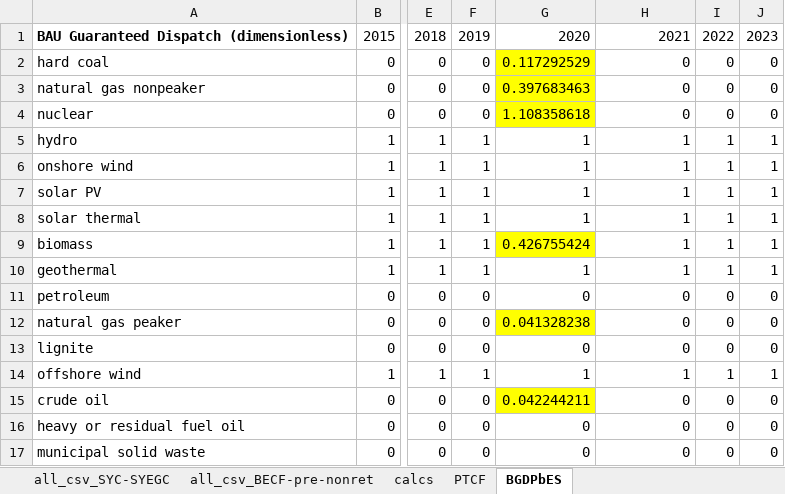
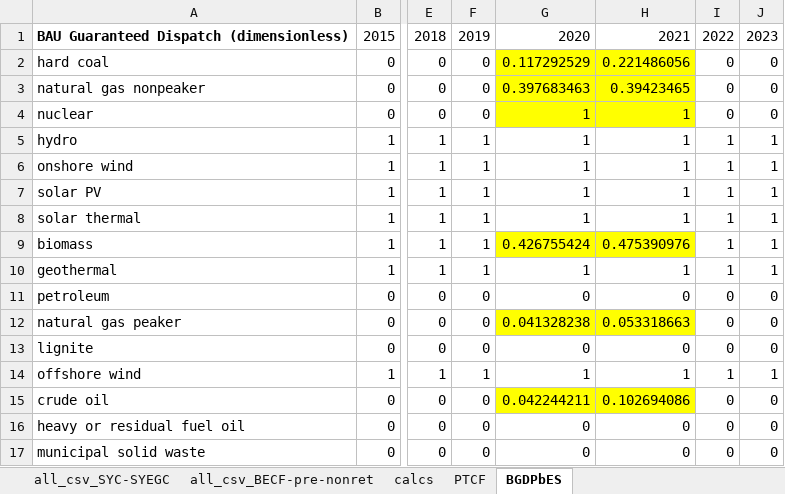
Before and after one commit to EnergyInnovation/eps-maryland, an Excel workbook: InputData/elec/BGDPbES/BAU Guaranteed Dispatch Perc by Elec Source.xlsx, sheet BGDPbES, drawn as a sheet; only a part is shown, gaps mark what is left out; values as stored, in another font and other column widths than the file's, no borders; the diff names each change by its address in the sheet, - before the commit and + after, or states it on an @@ line.

```diff
--- a/InputData/elec/BGDPbES/BAU Guaranteed Dispatch Perc by Elec Source.xlsx (sheet BGDPbES)
+++ b/InputData/elec/BGDPbES/BAU Guaranteed Dispatch Perc by Elec Source.xlsx (sheet BGDPbES)
-H2: 0
+H2: 0.221486056
-H2:H4 fill: none
+H2:H4 fill: #FFFF00
-H3: 0
+H3: 0.39423465
-G4: 1.108358618
+G4: 1
-H4: 0
+H4: 1
-H9: 1
+H9: 0.475390976
-H9 fill: none
+H9 fill: #FFFF00
-H12: 0
+H12: 0.053318663
-H12 fill: none
+H12 fill: #FFFF00
-H15: 0
+H15: 0.102694086
-H15 fill: none
+H15 fill: #FFFF00
```
Also changed, not shown: sheet all_csv_BECF-pre-ret, sheet calcs, sheet About, formulas that keep their value, 4 other files.
